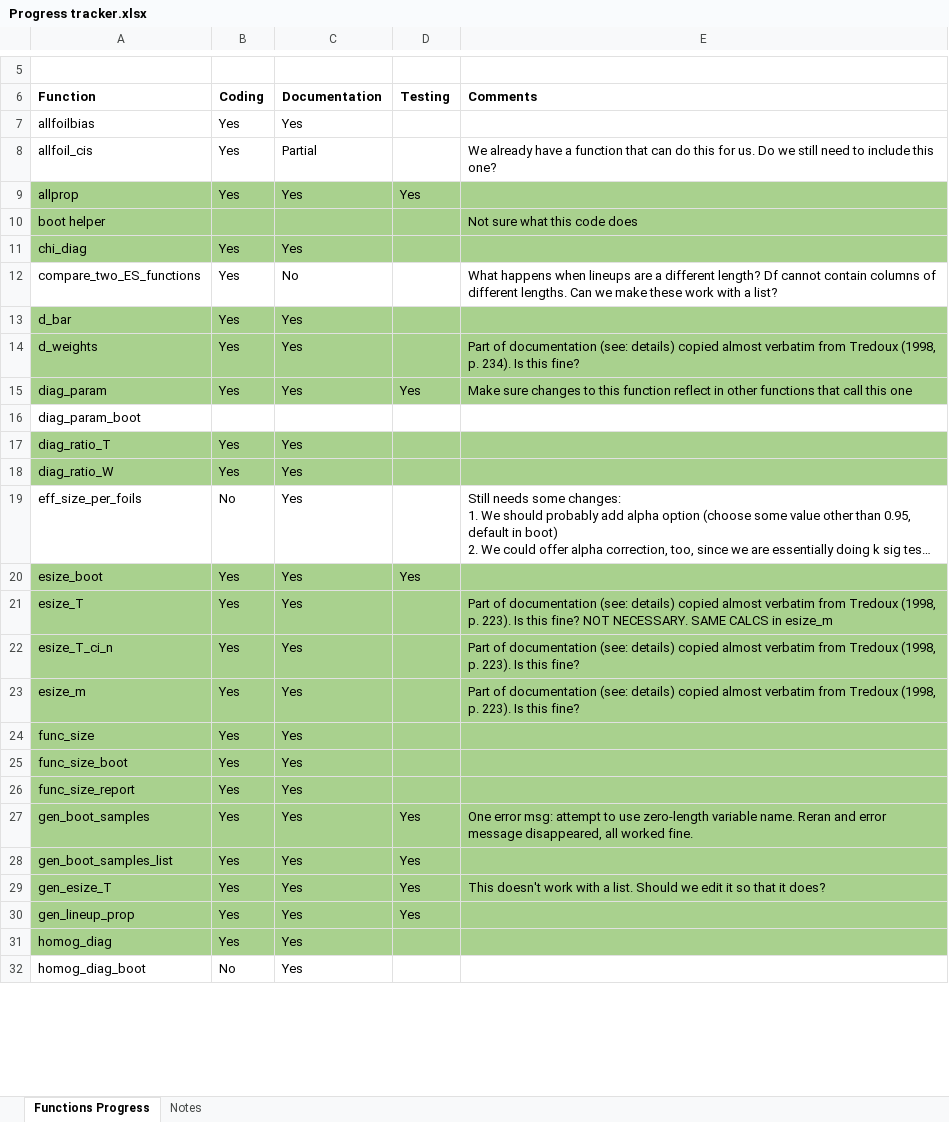
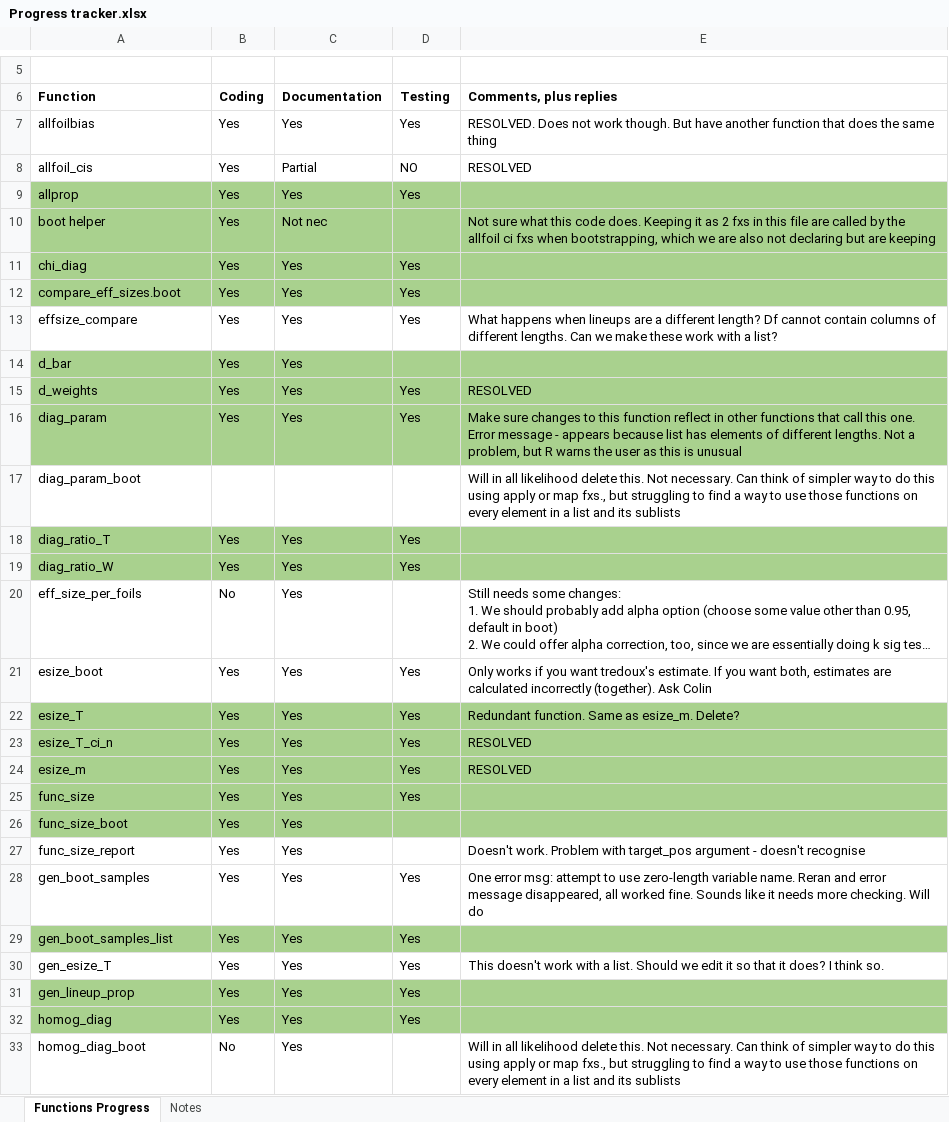
Before and after one commit to tmnaylor/lineupstat, an Excel workbook: Progress tracker.xlsx, sheet Functions Progress, drawn as a sheet; only a part is shown, gaps mark what is left out; long unchanged cells end in …; values as stored, in another font and other column widths than the file's, no borders; removed rows and columns are numbered as before the commit, all else as after; the diff covers the shown part only; the diff names each change by its address in the sheet, - before the commit and + after, or states it on an @@ line.

Commit message:
Progress

```diff
--- a/Progress tracker.xlsx (sheet Functions Progress)
+++ b/Progress tracker.xlsx (sheet Functions Progress)
-E6: Comments
+E6: Comments, plus replies
-D7 (Testing): (empty)
+D7 (Testing): Yes
-E7 (Comments, plus replies): (empty)
+E7 (Comments, plus replies): RESOLVED. Does not work though. But have another function that does the same thing
-D8 (Testing): (empty)
+D8 (Testing): NO
-E8 (Comments, plus replies): We already have a function that can do this for us. Do we still need to include this one?
+E8 (Comments, plus replies): RESOLVED
-B10 (Coding): (empty)
+B10 (Coding): Yes
-C10 (Documentation): (empty)
+C10 (Documentation): Not nec
-E10 (Comments, plus replies): …this code does
+E10 (Comments, plus replies): …this code does. Keeping it as 2 fxs in this file are called by the allfoil ci fxs when bootstrapping, which we are also not declaring but are keeping
-D11 (Testing): (empty)
+D11 (Testing): Yes
-row 12: compare_two_ES_functions | Yes | No |  | What happens when lineups are a different length? Df cannot contain columns of different lengths. Can we make these work with a list?
+row 12: compare_eff_sizes.boot | Yes | Yes | Yes
+row 13: effsize_compare | Yes | Yes | Yes | What happens when lineups are a different length? Df cannot contain columns of different lengths. Can we make these work with a list?
-D15 (Testing): (empty)
+D15 (Testing): Yes
-E15 (Comments, plus replies): Part of documentation (see: details) copied almost verbatim from Tredoux (1998, p. 234). Is this fine?
+E15 (Comments, plus replies): RESOLVED
-E16 (Comments, plus replies): …call this one
+E16 (Comments, plus replies): …call this one. Error message - appears because list has elements of different lengths. Not a problem, but R warns the user as this is unusual
-E17 (Comments, plus replies): (empty)
+E17 (Comments, plus replies): Will in all likelihood delete this. Not necessary. Can think of simpler way to do this using apply or map fxs., but struggling to find a way to use those functions on every element in a list and its sublists
-D18:D19 (Testing): (empty)
+D18:D19 (Testing): Yes
-A21:E21 fill: #A9D18E
+A21:E21 fill: none
-E21 (Comments, plus replies): (empty)
+E21 (Comments, plus replies): Only works if you want tredoux's estimate. If you want both, estimates are calculated incorrectly (together). Ask Colin
-D22:D25 (Testing): (empty)
+D22:D25 (Testing): Yes
-E22 (Comments, plus replies): Part of documentation (see: details) copied almost verbatim from Tredoux (1998, p. 223). Is this fine? NOT NECESSARY. SAME CALCS in esize_m
+E22 (Comments, plus replies): Redundant function. Same as esize_m. Delete?
-E23:E24 (Comments, plus replies): Part of documentation (see: details) copied almost verbatim from Tredoux (1998, p. 223). Is this fine?
+E23:E24 (Comments, plus replies): RESOLVED
-A27:E28 fill: #A9D18E
+A27:E28 fill: none
-E27 (Comments, plus replies): (empty)
+E27 (Comments, plus replies): Doesn't work. Problem with target_pos argument - doesn't recognise
-E28 (Comments, plus replies): …worked fine.
+E28 (Comments, plus replies): …worked fine. Sounds like it needs more checking. Will do
-A30:E30 fill: #A9D18E
+A30:E30 fill: none
-E30 (Comments, plus replies): …it does?
+E30 (Comments, plus replies): …it does? I think so.
-D32 (Testing): (empty)
+D32 (Testing): Yes
-E33 (Comments, plus replies): (empty)
+E33 (Comments, plus replies): Will in all likelihood delete this. Not necessary. Can think of simpler way to do this using apply or map fxs., but struggling to find a way to use those functions on every element in a list and its sublists
```
Also changed, not shown: 6 added rows, 22 edited cells and cell formats elsewhere in this sheet, sheet Notes.
